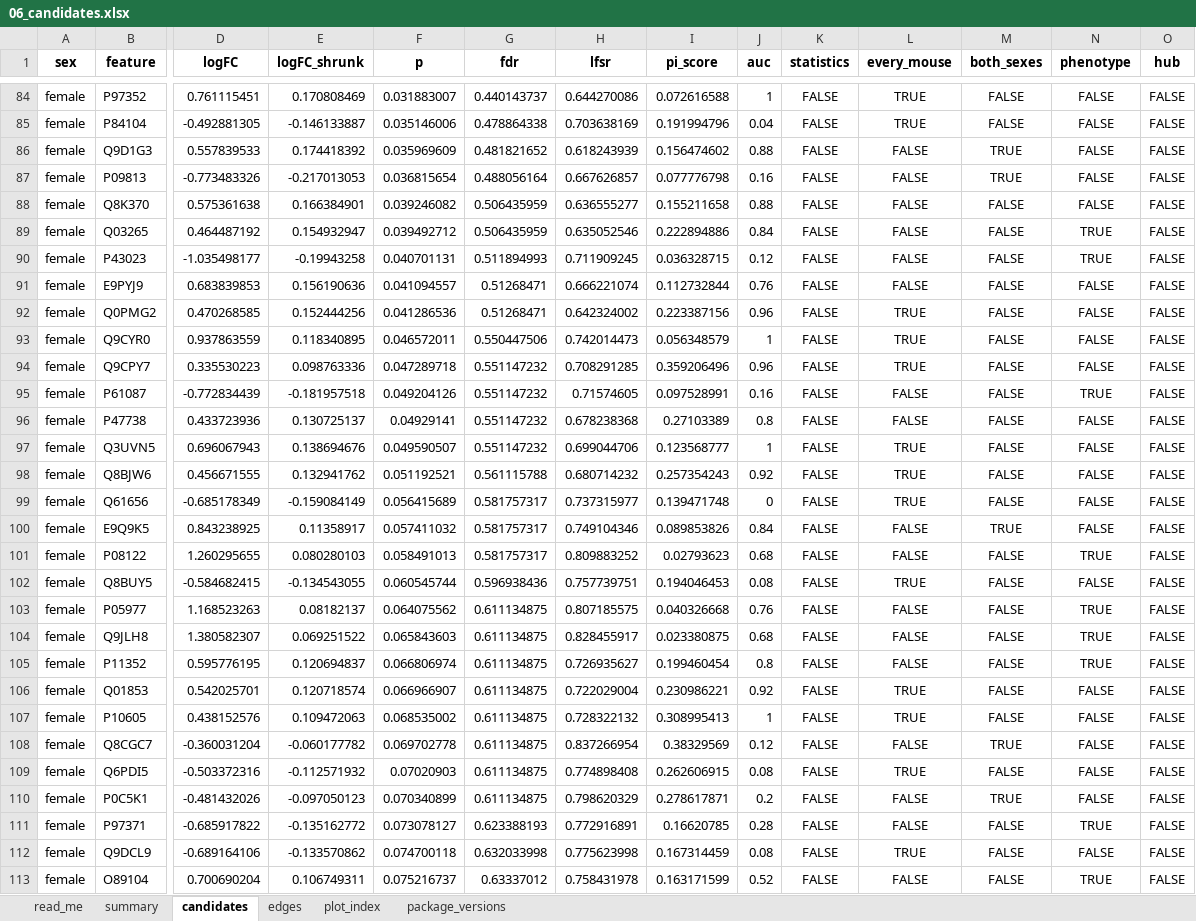
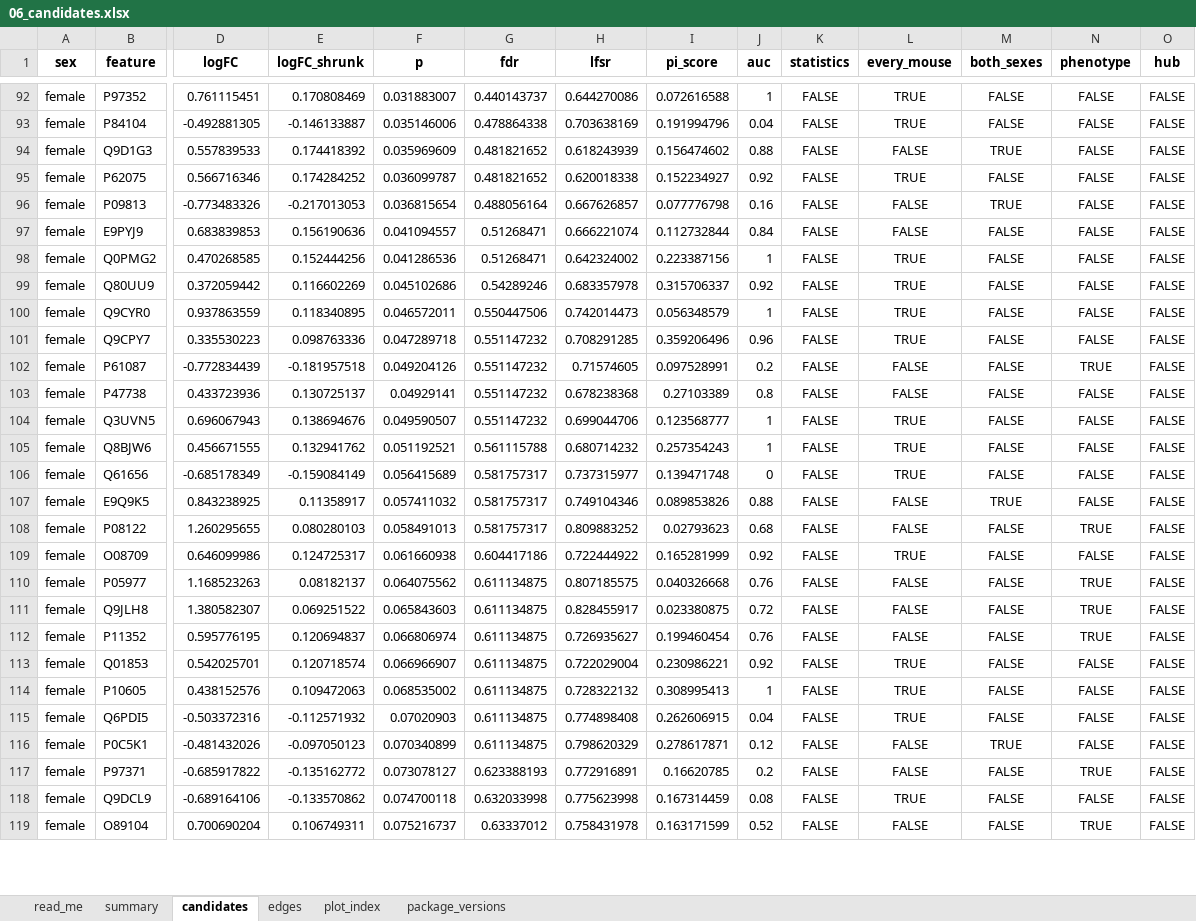
Before and after one commit to Dustyn-T-Lewis/PAS_2026, an Excel workbook: 02_Statistics/06_Candidates/c_data/06_candidates.xlsx, sheet candidates, drawn as a sheet; only a part is shown, gaps mark what is left out; values as stored, in another font and other column widths than the file's, no borders; removed rows and columns are numbered as before the commit, all else as after; rows hold the shown columns only; the diff covers the shown part only; the diff names each change by its address in the sheet, - before the commit and + after, or states it on an @@ line.

Commit message:
keep the treatment effect when the AUC route removes sv1, which adds a few honest candidates

```diff
--- a/02_Statistics/06_Candidates/c_data/06_candidates.xlsx (sheet candidates)
+++ b/02_Statistics/06_Candidates/c_data/06_candidates.xlsx (sheet candidates)
+row 95: female | P62075 | 0.566716346 | 0.174284252 | 0.036099787 | 0.481821652 | 0.620018338 | 0.152234927 | 0.92 | FALSE | TRUE | FALSE | FALSE | FALSE
-row 88: female | Q8K370 | 0.575361638 | 0.166384901 | 0.039246082 | 0.506435959 | 0.636555277 | 0.155211658 | 0.88 | FALSE | FALSE | FALSE | FALSE | FALSE
-row 89: female | Q03265 | 0.464487192 | 0.154932947 | 0.039492712 | 0.506435959 | 0.635052546 | 0.222894886 | 0.84 | FALSE | FALSE | FALSE | TRUE | FALSE
-row 90: female | P43023 | -1.035498177 | -0.19943258 | 0.040701131 | 0.511894993 | 0.711909245 | 0.036328715 | 0.12 | FALSE | FALSE | FALSE | TRUE | FALSE
-J97 (auc): 0.76
+J97 (auc): 0.84
-J98 (auc): 0.96
+J98 (auc): 1
+row 99: female | Q80UU9 | 0.372059442 | 0.116602269 | 0.045102686 | 0.54289246 | 0.683357978 | 0.315706337 | 0.92 | FALSE | TRUE | FALSE | FALSE | FALSE
-J102 (auc): 0.16
+J102 (auc): 0.2
-J105 (auc): 0.92
+J105 (auc): 1
-J107 (auc): 0.84
+J107 (auc): 0.88
-row 102: female | Q8BUY5 | -0.584682415 | -0.134543055 | 0.060545744 | 0.596938436 | 0.757739751 | 0.194046453 | 0.08 | FALSE | TRUE | FALSE | FALSE | FALSE
+row 109: female | O08709 | 0.646099986 | 0.124725317 | 0.061660938 | 0.604417186 | 0.722444922 | 0.165281999 | 0.92 | FALSE | TRUE | FALSE | FALSE | FALSE
-J111 (auc): 0.68
+J111 (auc): 0.72
-J112 (auc): 0.8
+J112 (auc): 0.76
-row 108: female | Q8CGC7 | -0.360031204 | -0.060177782 | 0.069702778 | 0.611134875 | 0.837266954 | 0.38329569 | 0.12 | FALSE | FALSE | TRUE | FALSE | FALSE
-J115 (auc): 0.08
+J115 (auc): 0.04
-J116 (auc): 0.2
+J116 (auc): 0.12
-J117 (auc): 0.28
+J117 (auc): 0.2
```
Also changed, not shown: 46 added rows, 16 removed rows and 165 edited cells elsewhere in this sheet, sheet edges, sheet summary, 04_Figures/F02_Proteins/c_data/F02.xlsx, 15 other files.
